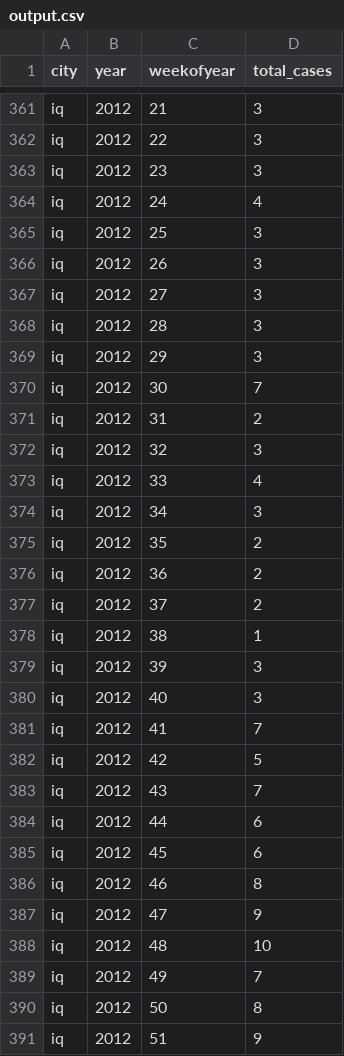
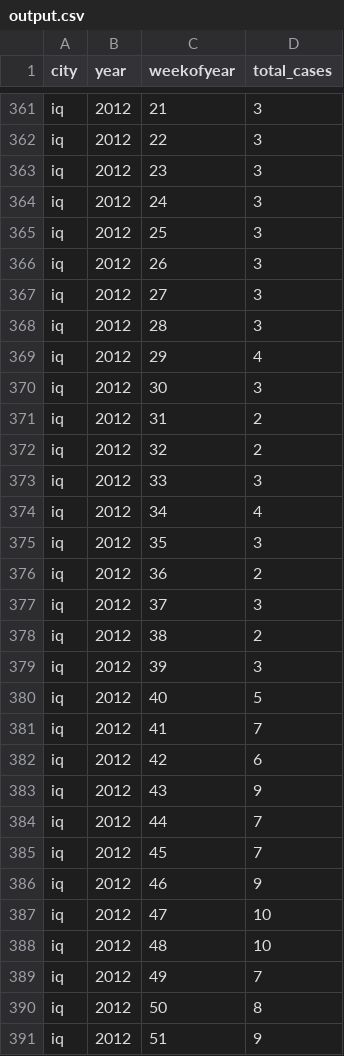
Before and after one commit to arodriguezhidalgo/DengAI_proposal, a CSV file: output.csv, drawn as a sheet; only a part is shown, gaps mark what is left out; the diff covers the shown part only.

```diff
--- a/output.csv
+++ b/output.csv
@@ -363,3 +363,3 @@ iq,2012,22,3
 iq,2012,23,3
-iq,2012,24,4
+iq,2012,24,3
 iq,2012,25,3
@@ -368,21 +368,21 @@ iq,2012,27,3
 iq,2012,28,3
-iq,2012,29,3
-iq,2012,30,7
+iq,2012,29,4
+iq,2012,30,3
 iq,2012,31,2
-iq,2012,32,3
-iq,2012,33,4
-iq,2012,34,3
-iq,2012,35,2
+iq,2012,32,2
+iq,2012,33,3
+iq,2012,34,4
+iq,2012,35,3
 iq,2012,36,2
-iq,2012,37,2
-iq,2012,38,1
+iq,2012,37,3
+iq,2012,38,2
 iq,2012,39,3
-iq,2012,40,3
+iq,2012,40,5
 iq,2012,41,7
-iq,2012,42,5
-iq,2012,43,7
-iq,2012,44,6
-iq,2012,45,6
-iq,2012,46,8
-iq,2012,47,9
+iq,2012,42,6
+iq,2012,43,9
+iq,2012,44,7
+iq,2012,45,7
+iq,2012,46,9
+iq,2012,47,10
 iq,2012,48,10
```
Also changed, not shown: 77 edited cells elsewhere in this file, 2 other files.
